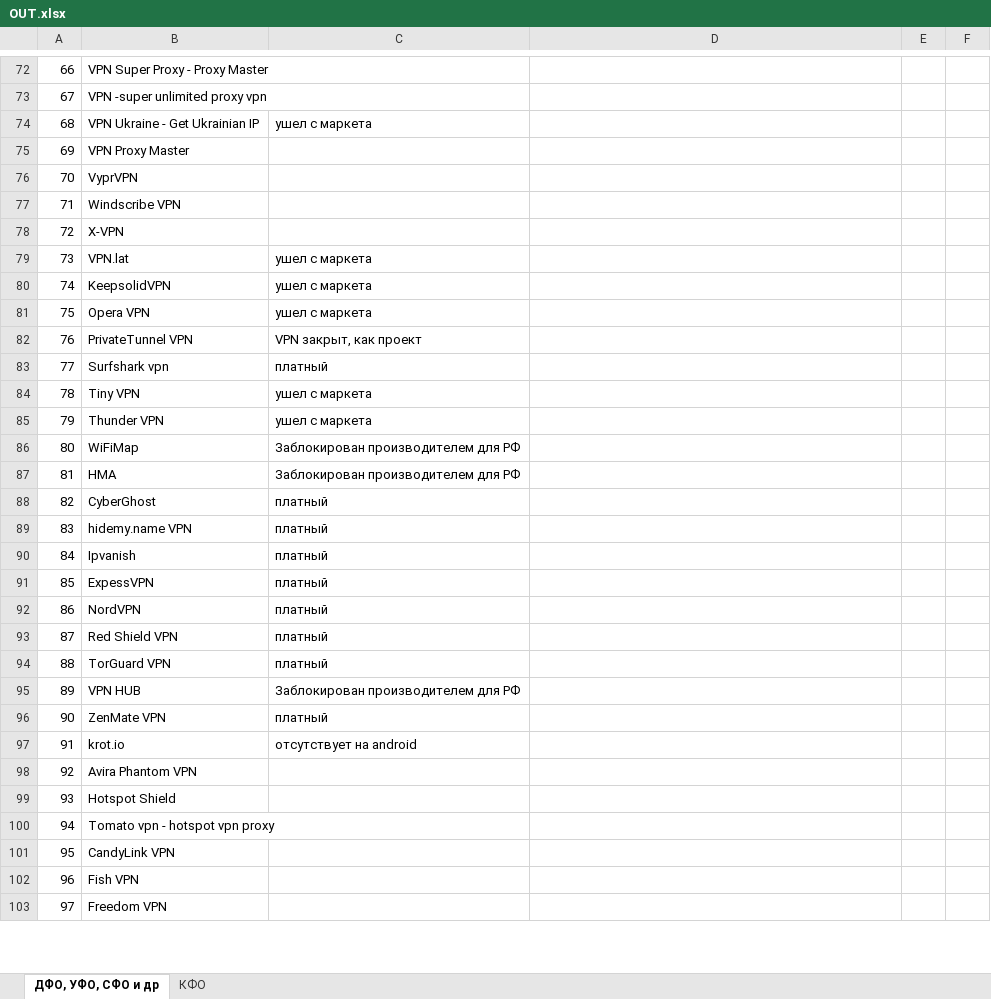
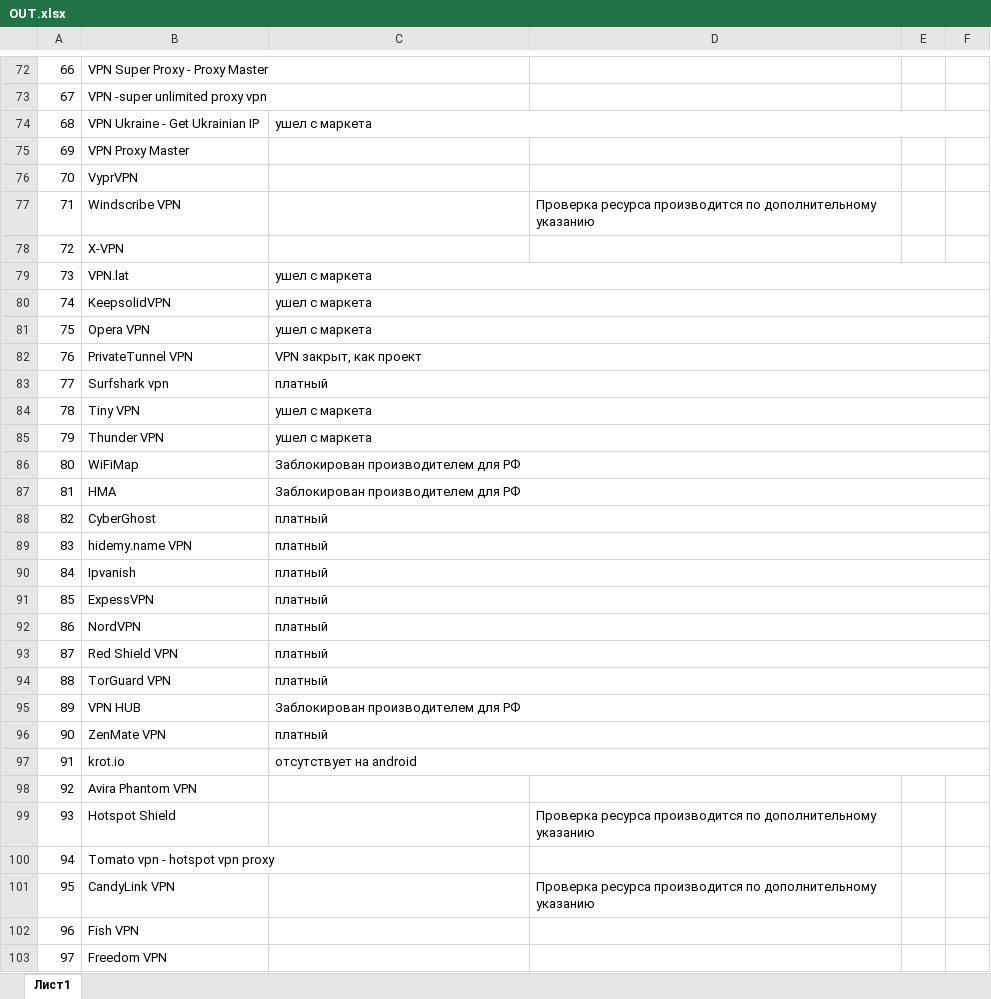
Before and after one commit to ae99912/xls2xls, an Excel workbook: zoo/OUT.xlsx, sheet Лист1, drawn as a sheet; only a part is shown, gaps mark what is left out; values as stored, in another font and other column widths than the file's, no cell formats; conditional formats not drawn; the diff covers the shown part only; the diff names each change by its address in the sheet, - before the commit and + after, or states it on an @@ line.

```diff
--- a/zoo/OUT.xlsx (sheet Лист1)
+++ b/zoo/OUT.xlsx (sheet Лист1)
-sheet tab: ДФО, УФО, СФО и др
+sheet tab: Лист1
-sheet tab: КФО
+C74:F74 merged
-D77: (empty)
+D77: Проверка ресурса производится по дополнительному указанию
+C79:F79 merged
+C80:F80 merged
+C81:F81 merged
+C82:F82 merged
+C83:F83 merged
+C84:F84 merged
+C85:F85 merged
+C86:F86 merged
+C87:F87 merged
+C88:F88 merged
+C89:F89 merged
+C90:F90 merged
+C91:F91 merged
+C92:F92 merged
+C93:F93 merged
+C94:F94 merged
+C95:F95 merged
+C96:F96 merged
+C97:F97 merged
-D99: (empty)
+D99: Проверка ресурса производится по дополнительному указанию
-D101: (empty)
+D101: Проверка ресурса производится по дополнительному указанию
```
Also changed, not shown: 32 added rows, 29 edited cells and merged cells elsewhere in this sheet, cell formats, 20 other files.
